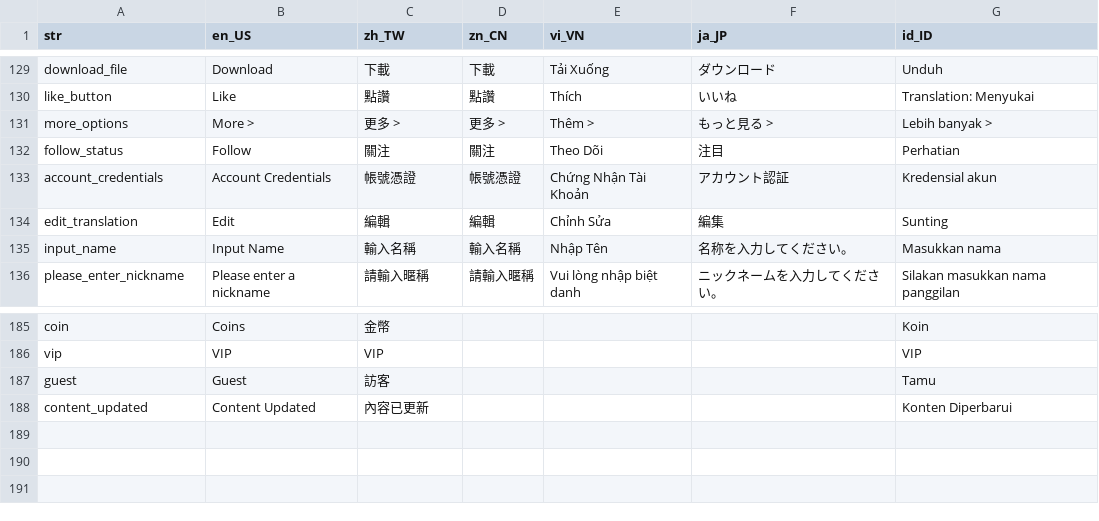
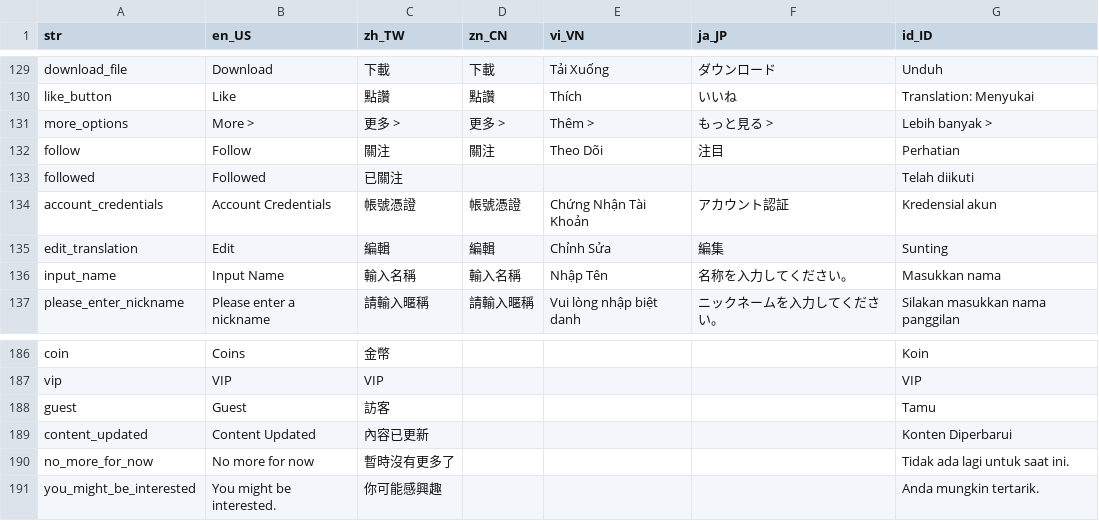
Before and after one commit to smallseven1213/hm-video-app, a CSV file: apps/app_wl_id1/assets/langs/langs.csv, drawn as a sheet; only a part is shown, gaps mark what is left out.

```diff
--- a/apps/app_wl_id1/assets/langs/langs.csv
+++ b/apps/app_wl_id1/assets/langs/langs.csv
@@ -131,3 +131,4 @@ like_button,Like,點讚,點讚,Thích,いいね,Translation: Menyukai
 more_options,More >,更多 >,更多 >,Thêm >,もっと見る >,Lebih banyak >
-follow_status,Follow,關注,關注,Theo Dõi,注目,Perhatian
+follow,Follow,關注,關注,Theo Dõi,注目,Perhatian
+followed,Followed,已關注,,,,Telah diikuti
 account_credentials,Account Credentials,帳號憑證,帳號憑證,Chứng Nhận Tài Khoản,アカウント認証,Kredensial akun
@@ -188 +189,3 @@ guest,Guest,訪客,,,,Tamu
 content_updated,Content Updated,內容已更新,,,,Konten Diperbarui
+no_more_for_now,No more for now,暫時沒有更多了,,,,Tidak ada lagi untuk saat ini.
+you_might_be_interested,You might be interested.,你可能感興趣,,,,Anda mungkin tertarik.
```
Also changed, not shown: 15 other files.
